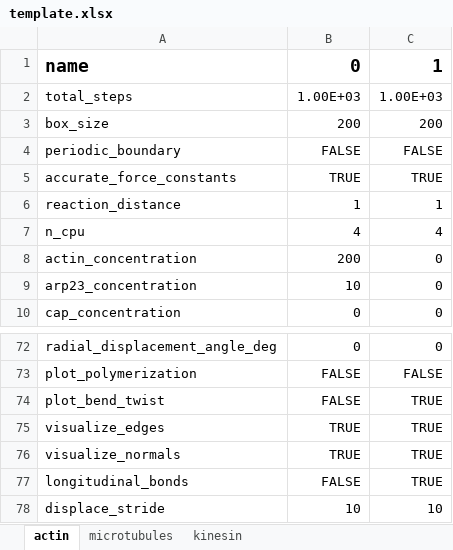
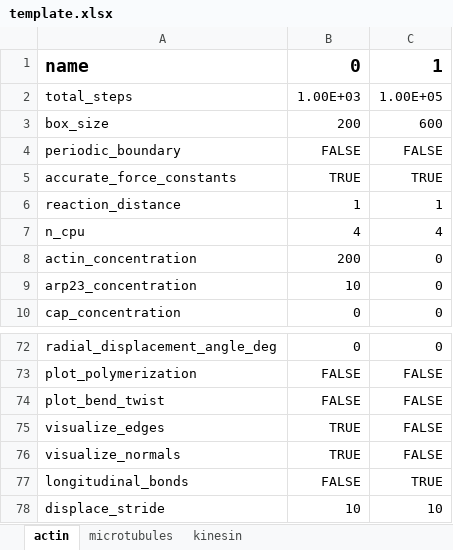
Before and after one commit to simularium/readdy-models, an Excel workbook: examples/actin/template.xlsx, sheet actin, drawn as a sheet; only a part is shown, gaps mark what is left out; values as stored, in another font and other column widths than the file's, no borders; the diff names each change by its address in the sheet, - before the commit and + after, or states it on an @@ line.

Commit message:
actin structure maintained by correct lat/long strength ratio without angle or dihedral constraints!

```diff
--- a/examples/actin/template.xlsx (sheet actin)
+++ b/examples/actin/template.xlsx (sheet actin)
-C2: 1.00E+03
+C2: 1.00E+05
-C3: 200
+C3: 600
-C74:C76: TRUE
+C74:C76: FALSE
```
Also changed, not shown: 2 other files.
